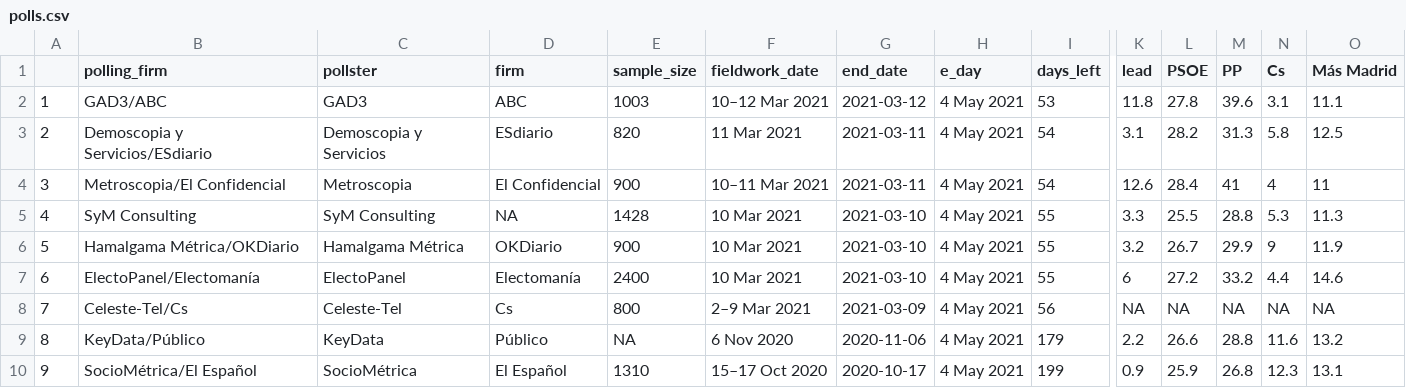
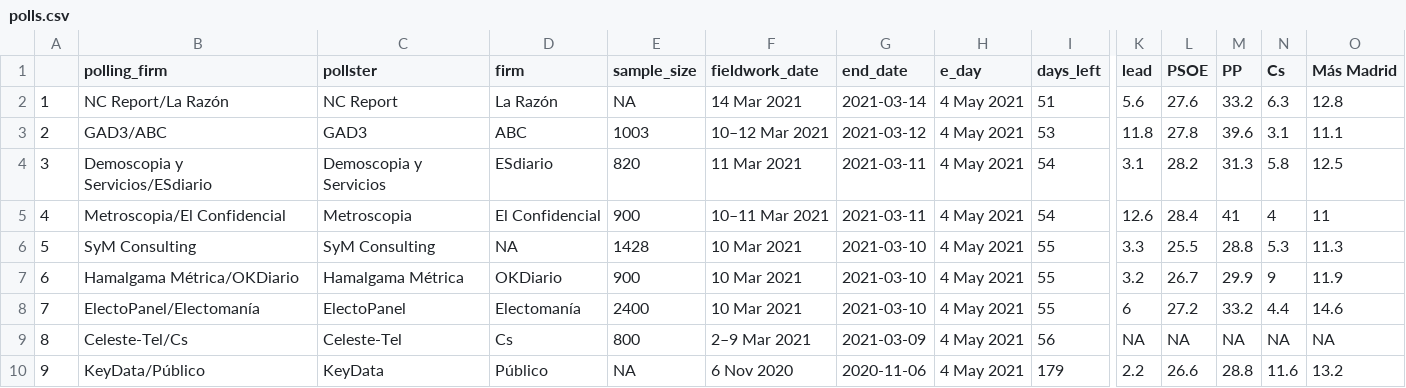
Before and after one commit to endikasatu/madrid-2021-model, a CSV file: data/polls.csv, drawn as a sheet; only a part is shown, gaps mark what is left out; the shorter side is filled out with more unchanged rows; addresses are those after the commit; rows hold the shown columns only; the diff names each change by its address in the sheet, - before the commit and + after, or states it on an @@ line.

```diff
--- a/data/polls.csv
+++ b/data/polls.csv
+row 2: 1 | NC Report/La Razón | NC Report | La Razón | NA | 14 Mar 2021 | 2021-03-14 | 4 May 2021 | 51 | 5.6 | 27.6 | 33.2 | 6.3 | 12.8
@@ column A renumbered from row 3 down @@
```
Also changed, not shown: data/pde_plus_polls.csv.
